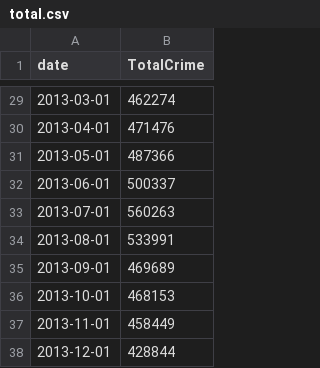
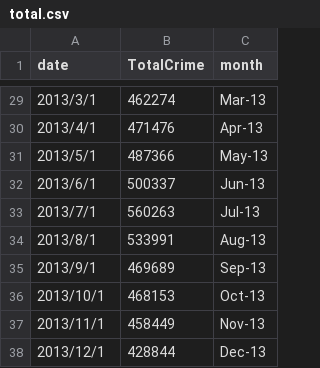
Before and after one commit to tjbwyk/infovis, a CSV file: timeline/total.csv, drawn as a sheet; only a part is shown, gaps mark what is left out; the diff covers the shown part only; the diff names each change by its address in the sheet, - before the commit and + after, or states it on an @@ line.

```diff
--- a/timeline/total.csv
+++ b/timeline/total.csv
+column C (month), rows 29-38: Mar-13 | Apr-13 | May-13 | Jun-13 | Jul-13 | Aug-13 | Sep-13 | Oct-13 | Nov-13 | Dec-13
-A29 (date): 2013-03-01
+A29 (date): 2013/3/1
-A30 (date): 2013-04-01
+A30 (date): 2013/4/1
-A31 (date): 2013-05-01
+A31 (date): 2013/5/1
-A32 (date): 2013-06-01
+A32 (date): 2013/6/1
-A33 (date): 2013-07-01
+A33 (date): 2013/7/1
-A34 (date): 2013-08-01
+A34 (date): 2013/8/1
-A35 (date): 2013-09-01
+A35 (date): 2013/9/1
-A36 (date): 2013-10-01
+A36 (date): 2013/10/1
-A37 (date): 2013-11-01
+A37 (date): 2013/11/1
-A38 (date): 2013-12-01
+A38 (date): 2013/12/1
```
Also changed, not shown: 27 edited cells elsewhere in this file, 4 other files.
